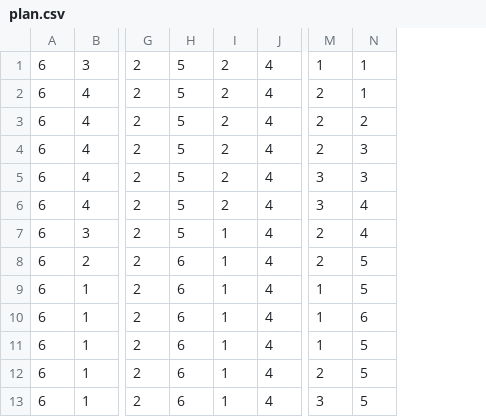
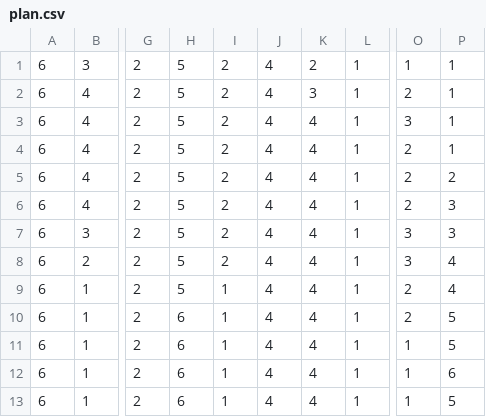
Before and after one commit to gilbertoamarcon/box_pushing, a CSV file: files/problem1/plan.csv, drawn as a sheet; only a part is shown, gaps mark what is left out; addresses are those after the commit; the diff names each change by its address in the sheet, - before the commit and + after, or states it on an @@ line.

```diff
--- a/files/problem1/plan.csv
+++ b/files/problem1/plan.csv
+column K, rows 1-13: 2 | 3 | 4 | 4 | 4 | 4 | 4 | 4 | 4 | 4 | 4 | 4 | 4
+column L, rows 1-13: all 1
-O3: 2
+O3: 3
-P3: 2
+P3: 1
-P4: 3
+P4: 1
-O5:O6: 3
+O5:O6: 2
-P5: 3
+P5: 2
-P6:P7: 4
+P6:P7: 3
-I7:I8: 1
+I7:I8: 2
-O7:O8: 2
+O7:O8: 3
-H8:H9: 6
+H8:H9: 5
-P8:P9: 5
+P8:P9: 4
-O9:O10: 1
+O9:O10: 2
-P10: 6
+P10: 5
-O12: 2
+O12: 1
-P12: 5
+P12: 6
-O13: 3
+O13: 1
```
Also changed, not shown: files/problem0/plan.csv, files/problem3/plan.csv, 3 other files.
